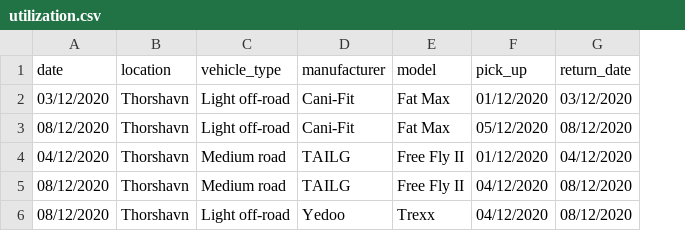
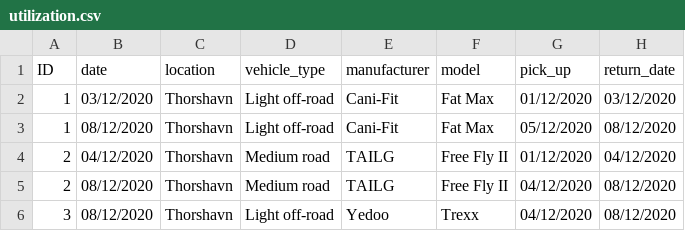
Before and after one commit to ThorRafnar/NaNAirCarRental, a CSV file: src/data_layer/data_files/utilization.csv, drawn as a sheet; the diff names each change by its address in the sheet, - before the commit and + after, or states it on an @@ line.

```diff
--- a/src/data_layer/data_files/utilization.csv
+++ b/src/data_layer/data_files/utilization.csv
+column A (ID), rows 2-6: 1 | 1 | 2 | 2 | 3
```
Also changed, not shown: 6 other files.
